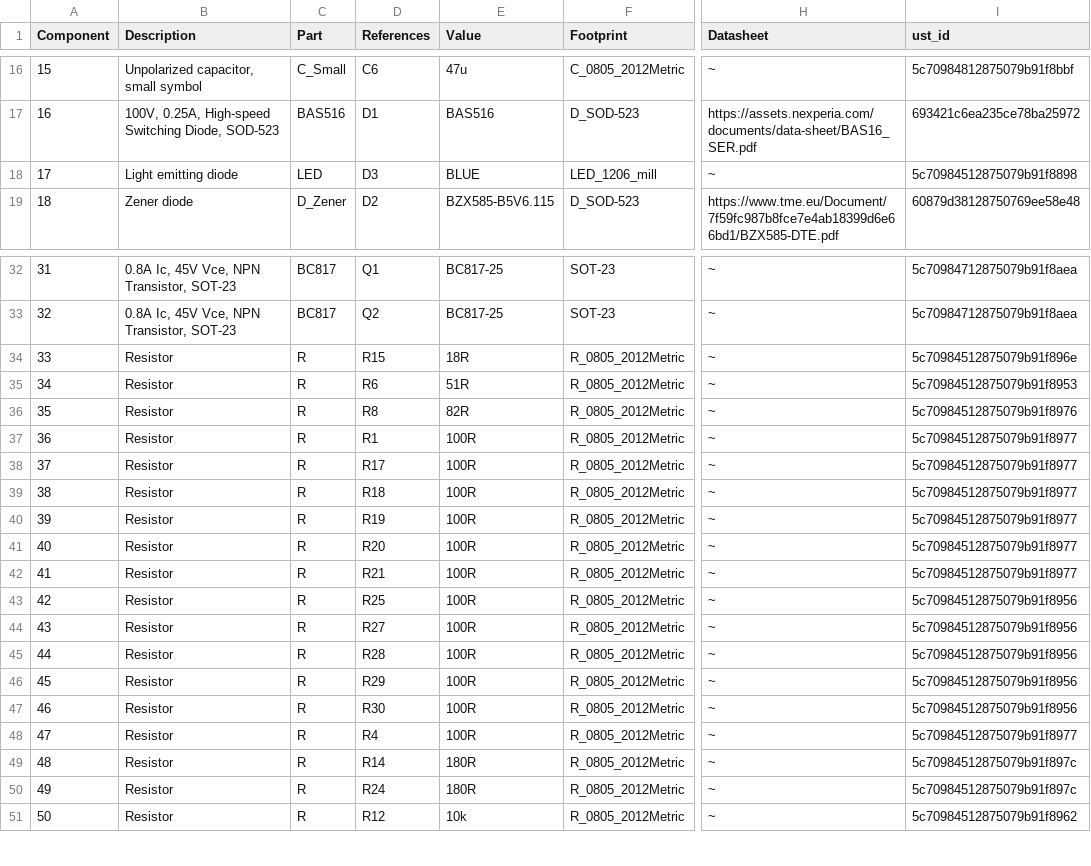
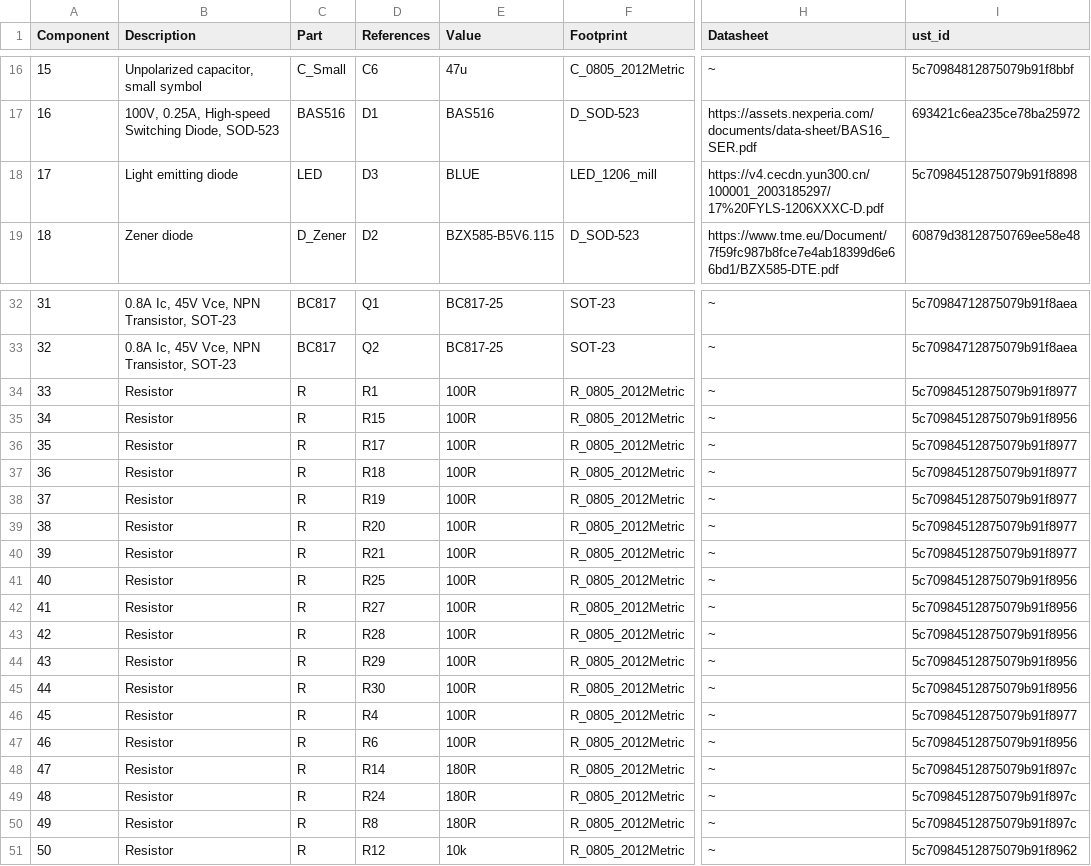
Before and after one commit to ThunderFly-aerospace/TFUNIPAYLOAD01, a CSV file: hw/cam_profi/assembly/TFUNIPAYLOAD01-bom_nogroup.csv, drawn as a sheet; only a part is shown, gaps mark what is left out; the diff names each change by its address in the sheet, - before the commit and + after, or states it on an @@ line.

```diff
--- a/hw/cam_profi/assembly/TFUNIPAYLOAD01-bom_nogroup.csv
+++ b/hw/cam_profi/assembly/TFUNIPAYLOAD01-bom_nogroup.csv
-H18 (Datasheet): ~
+H18 (Datasheet): https://v4.cecdn.yun300.cn/100001_2003185297/17%20FYLS-1206XXXC-D.pdf
-D34 (References): R15
+D34 (References): R1
-E34 (Value): 18R
+E34 (Value): 100R
-I34 (ust_id): 5c70984512875079b91f896e
+I34 (ust_id): 5c70984512875079b91f8977
-D35 (References): R6
+D35 (References): R15
-E35 (Value): 51R
+E35 (Value): 100R
-I35 (ust_id): 5c70984512875079b91f8953
+I35 (ust_id): 5c70984512875079b91f8956
-D36 (References): R8
+D36 (References): R17
-E36 (Value): 82R
+E36 (Value): 100R
-I36 (ust_id): 5c70984512875079b91f8976
+I36 (ust_id): 5c70984512875079b91f8977
-D37 (References): R1
+D37 (References): R18
-D38 (References): R17
+D38 (References): R19
-D39 (References): R18
+D39 (References): R20
-D40 (References): R19
+D40 (References): R21
-D41 (References): R20
+D41 (References): R25
-I41:I42 (ust_id): 5c70984512875079b91f8977
+I41:I42 (ust_id): 5c70984512875079b91f8956
-D42 (References): R21
+D42 (References): R27
-D43 (References): R25
+D43 (References): R28
-D44 (References): R27
+D44 (References): R29
-D45 (References): R28
+D45 (References): R30
-D46 (References): R29
+D46 (References): R4
-I46 (ust_id): 5c70984512875079b91f8956
+I46 (ust_id): 5c70984512875079b91f8977
-D47 (References): R30
+D47 (References): R6
-D48 (References): R4
+D48 (References): R14
-E48 (Value): 100R
+E48 (Value): 180R
-I48 (ust_id): 5c70984512875079b91f8977
+I48 (ust_id): 5c70984512875079b91f897c
-D49 (References): R14
+D49 (References): R24
-D50 (References): R24
+D50 (References): R8
```
Also changed, not shown: hw/cam_profi/assembly/PnP/TFUNIPAYLOAD01_cpl_both_pos.csv, hw/cam_profi/assembly/PnP/TFUNIPAYLOAD01_cpl_bottom_pos.csv, 26 other files.
